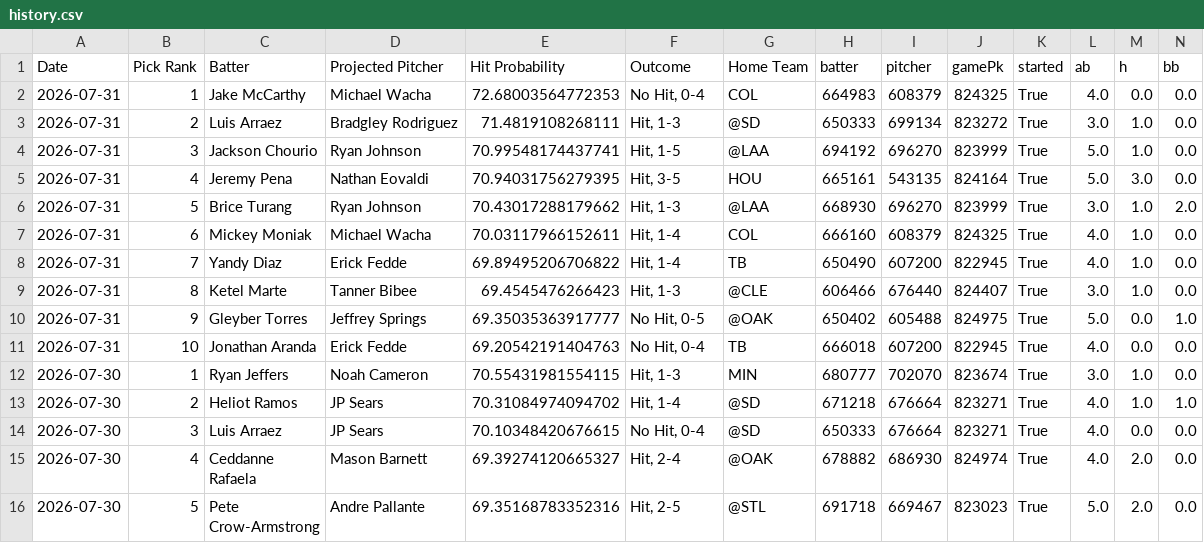
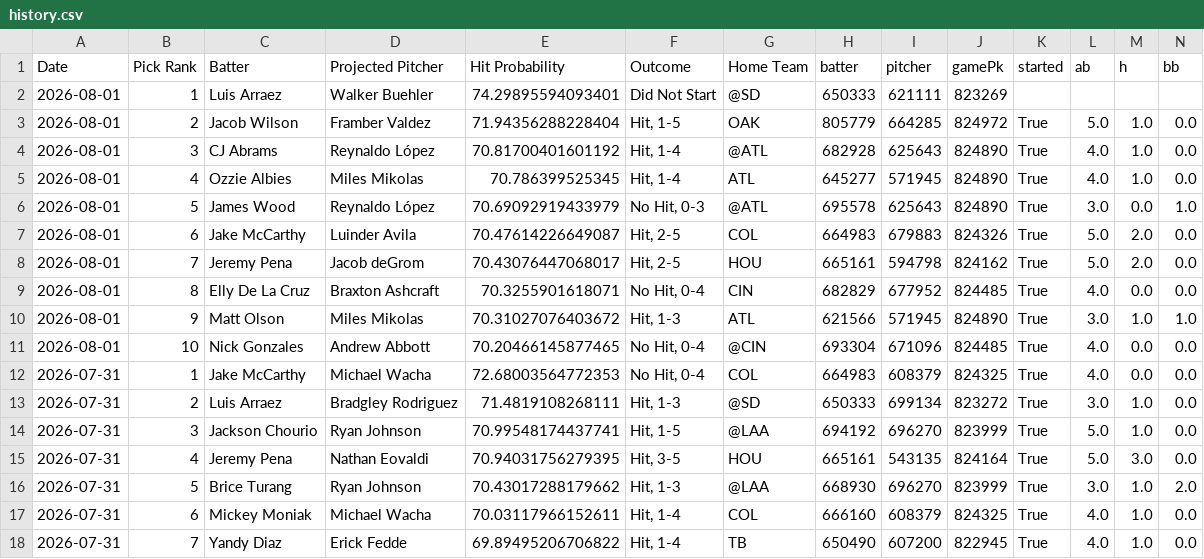
Before and after one commit to TheBreakdownPoint/PickHelper, a CSV file: history.csv, drawn as a sheet; only a part is shown; the shorter side is filled out with more unchanged rows; rows hold the shown columns only; the diff names each change by its address in the sheet, - before the commit and + after, or states it on an @@ line.

Commit message:
Daily history update 2026-08-02 14:00:09

```diff
--- a/history.csv
+++ b/history.csv
+row 2: 2026-08-01 | 1 | Luis Arraez | Walker Buehler | 74.29895594093401 | Did Not Start | @SD | 650333 | 621111 | 823269
+row 3: 2026-08-01 | 2 | Jacob Wilson | Framber Valdez | 71.94356288228404 | Hit, 1-5 | OAK | 805779 | 664285 | 824972 | True | 5.0 | 1.0 | 0.0
+row 4: 2026-08-01 | 3 | CJ Abrams | Reynaldo López | 70.81700401601192 | Hit, 1-4 | @ATL | 682928 | 625643 | 824890 | True | 4.0 | 1.0 | 0.0
+row 5: 2026-08-01 | 4 | Ozzie Albies | Miles Mikolas | 70.786399525345 | Hit, 1-4 | ATL | 645277 | 571945 | 824890 | True | 4.0 | 1.0 | 0.0
+row 6: 2026-08-01 | 5 | James Wood | Reynaldo López | 70.69092919433979 | No Hit, 0-3 | @ATL | 695578 | 625643 | 824890 | True | 3.0 | 0.0 | 1.0
+row 7: 2026-08-01 | 6 | Jake McCarthy | Luinder Avila | 70.47614226649087 | Hit, 2-5 | COL | 664983 | 679883 | 824326 | True | 5.0 | 2.0 | 0.0
+row 8: 2026-08-01 | 7 | Jeremy Pena | Jacob deGrom | 70.43076447068017 | Hit, 2-5 | HOU | 665161 | 594798 | 824162 | True | 5.0 | 2.0 | 0.0
+row 9: 2026-08-01 | 8 | Elly De La Cruz | Braxton Ashcraft | 70.3255901618071 | No Hit, 0-4 | CIN | 682829 | 677952 | 824485 | True | 4.0 | 0.0 | 0.0
+row 10: 2026-08-01 | 9 | Matt Olson | Miles Mikolas | 70.31027076403672 | Hit, 1-3 | ATL | 621566 | 571945 | 824890 | True | 3.0 | 1.0 | 1.0
+row 11: 2026-08-01 | 10 | Nick Gonzales | Andrew Abbott | 70.20466145877465 | No Hit, 0-4 | @CIN | 693304 | 671096 | 824485 | True | 4.0 | 0.0 | 0.0
```
